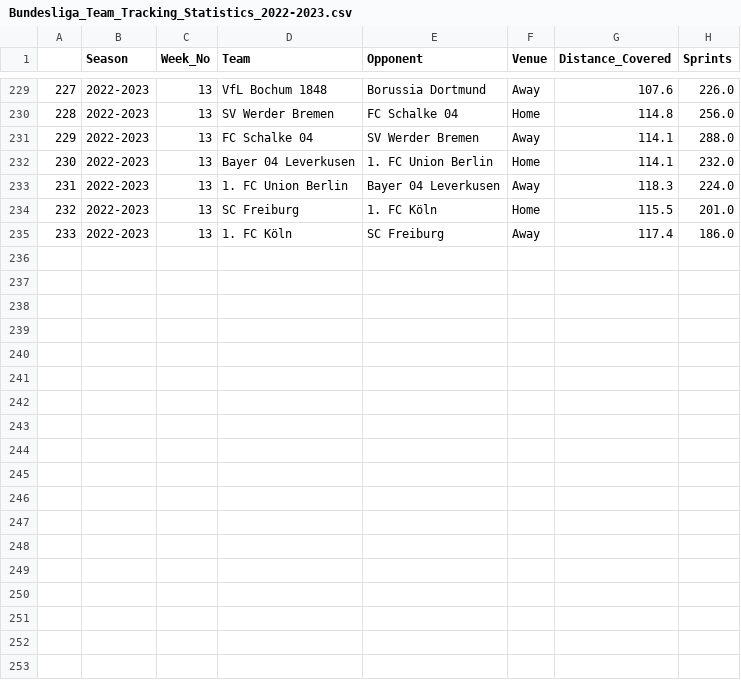
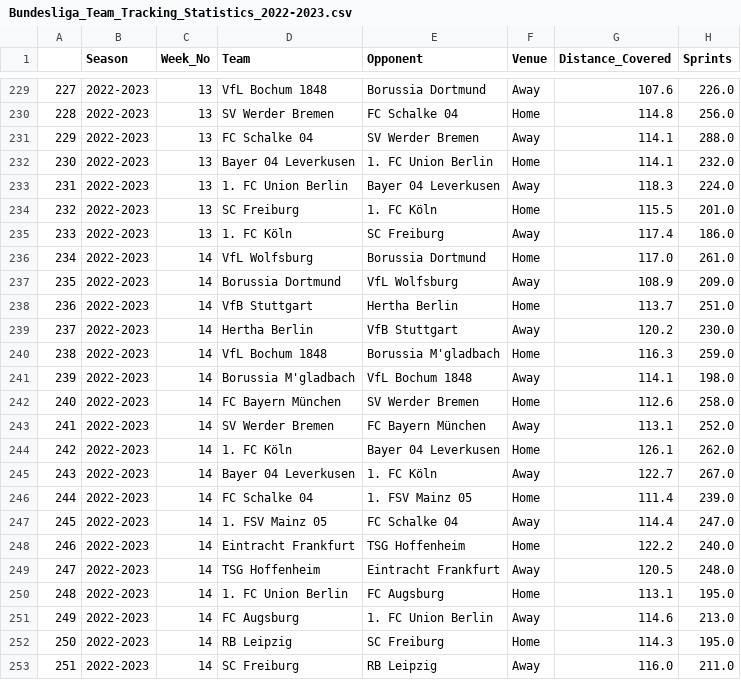
Before and after one commit to BVBtm86/buli_app, a CSV file: data/Seasons_data/Bundesliga_Team_Tracking_Statistics_2022-2023.csv, drawn as a sheet; only a part is shown, gaps mark what is left out; the diff names each change by its address in the sheet, - before the commit and + after, or states it on an @@ line.

```diff
--- a/data/Seasons_data/Bundesliga_Team_Tracking_Statistics_2022-2023.csv
+++ b/data/Seasons_data/Bundesliga_Team_Tracking_Statistics_2022-2023.csv
+row 236: 234 | 2022-2023 | 14 | VfL Wolfsburg | Borussia Dortmund | Home | 117.0 | 261.0
+row 237: 235 | 2022-2023 | 14 | Borussia Dortmund | VfL Wolfsburg | Away | 108.9 | 209.0
+row 238: 236 | 2022-2023 | 14 | VfB Stuttgart | Hertha Berlin | Home | 113.7 | 251.0
+row 239: 237 | 2022-2023 | 14 | Hertha Berlin | VfB Stuttgart | Away | 120.2 | 230.0
+row 240: 238 | 2022-2023 | 14 | VfL Bochum 1848 | Borussia M'gladbach | Home | 116.3 | 259.0
+row 241: 239 | 2022-2023 | 14 | Borussia M'gladbach | VfL Bochum 1848 | Away | 114.1 | 198.0
+row 242: 240 | 2022-2023 | 14 | FC Bayern München | SV Werder Bremen | Home | 112.6 | 258.0
+row 243: 241 | 2022-2023 | 14 | SV Werder Bremen | FC Bayern München | Away | 113.1 | 252.0
+row 244: 242 | 2022-2023 | 14 | 1. FC Köln | Bayer 04 Leverkusen | Home | 126.1 | 262.0
+row 245: 243 | 2022-2023 | 14 | Bayer 04 Leverkusen | 1. FC Köln | Away | 122.7 | 267.0
+row 246: 244 | 2022-2023 | 14 | FC Schalke 04 | 1. FSV Mainz 05 | Home | 111.4 | 239.0
+row 247: 245 | 2022-2023 | 14 | 1. FSV Mainz 05 | FC Schalke 04 | Away | 114.4 | 247.0
+row 248: 246 | 2022-2023 | 14 | Eintracht Frankfurt | TSG Hoffenheim | Home | 122.2 | 240.0
+row 249: 247 | 2022-2023 | 14 | TSG Hoffenheim | Eintracht Frankfurt | Away | 120.5 | 248.0
+row 250: 248 | 2022-2023 | 14 | 1. FC Union Berlin | FC Augsburg | Home | 113.1 | 195.0
+row 251: 249 | 2022-2023 | 14 | FC Augsburg | 1. FC Union Berlin | Away | 114.6 | 213.0
+row 252: 250 | 2022-2023 | 14 | RB Leipzig | SC Freiburg | Home | 114.3 | 195.0
+row 253: 251 | 2022-2023 | 14 | SC Freiburg | RB Leipzig | Away | 116.0 | 211.0
```
Also changed, not shown: data/Full_Seasons_data/Bundesliga_Gk_Statistics.csv, data/Full_Seasons_data/Bundesliga_Team_Tracking_Statistics.csv, 7 other files.
